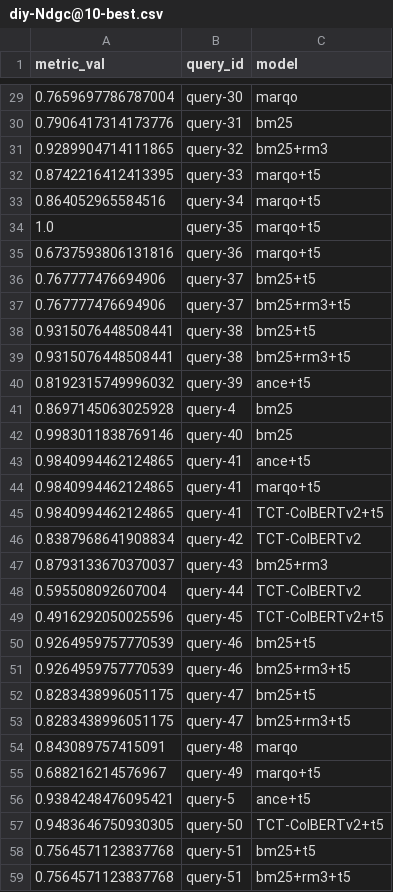
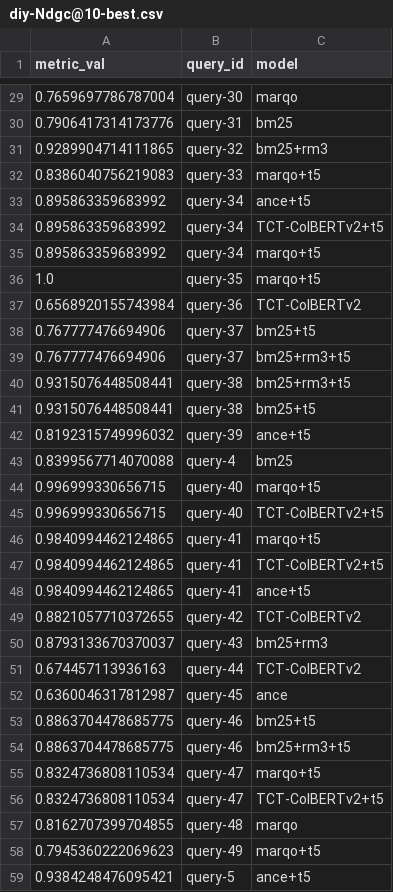
Before and after one commit to PhilipZubel/task-search-quality, a CSV file: measurements/diy/analysis/diy-Ndgc@10-best.csv, drawn as a sheet; only a part is shown, gaps mark what is left out; the shorter side is filled out with more unchanged rows; the diff covers the shown part only.

```diff
--- a/measurements/diy/analysis/diy-Ndgc@10-best.csv
+++ b/measurements/diy/analysis/diy-Ndgc@10-best.csv
@@ -31,26 +31,29 @@ metric_val,query_id,model
 0.9289904714111865,query-32,bm25+rm3
-0.8742216412413395,query-33,marqo+t5
-0.864052965584516,query-34,marqo+t5
+0.8386040756219083,query-33,marqo+t5
+0.895863359683992,query-34,ance+t5
+0.895863359683992,query-34,TCT-ColBERTv2+t5
+0.895863359683992,query-34,marqo+t5
 1.0,query-35,marqo+t5
-0.6737593806131816,query-36,marqo+t5
+0.6568920155743984,query-36,TCT-ColBERTv2
 0.767777476694906,query-37,bm25+t5
 0.767777476694906,query-37,bm25+rm3+t5
+0.9315076448508441,query-38,bm25+rm3+t5
 0.9315076448508441,query-38,bm25+t5
-0.9315076448508441,query-38,bm25+rm3+t5
 0.8192315749996032,query-39,ance+t5
-0.8697145063025928,query-4,bm25
-0.9983011838769146,query-40,bm25
-0.9840994462124865,query-41,ance+t5
+0.8399567714070088,query-4,bm25
+0.996999330656715,query-40,marqo+t5
+0.996999330656715,query-40,TCT-ColBERTv2+t5
 0.9840994462124865,query-41,marqo+t5
 0.9840994462124865,query-41,TCT-ColBERTv2+t5
-0.8387968641908834,query-42,TCT-ColBERTv2
+0.9840994462124865,query-41,ance+t5
+0.8821057710372655,query-42,TCT-ColBERTv2
 0.8793133670370037,query-43,bm25+rm3
-0.595508092607004,query-44,TCT-ColBERTv2
-0.4916292050025596,query-45,TCT-ColBERTv2+t5
-0.9264959757770539,query-46,bm25+t5
-0.9264959757770539,query-46,bm25+rm3+t5
-0.8283438996051175,query-47,bm25+t5
-0.8283438996051175,query-47,bm25+rm3+t5
-0.843089757415091,query-48,marqo
-0.688216214576967,query-49,marqo+t5
+0.674457113936163,query-44,TCT-ColBERTv2
+0.6360046317812987,query-45,ance
+0.8863704478685775,query-46,bm25+t5
+0.8863704478685775,query-46,bm25+rm3+t5
+0.8324736808110534,query-47,marqo+t5
+0.8324736808110534,query-47,TCT-ColBERTv2+t5
+0.8162707399704855,query-48,marqo
+0.7945360222069623,query-49,marqo+t5
 0.9384248476095421,query-5,ance+t5
```
Also changed, not shown: 10 added rows, 10 removed rows, 2 moved rows and 24 edited cells elsewhere in this file, measurements/diy/analysis/MAP.csv, measurements/diy/analysis/Recall@50.csv, 12 other files.
